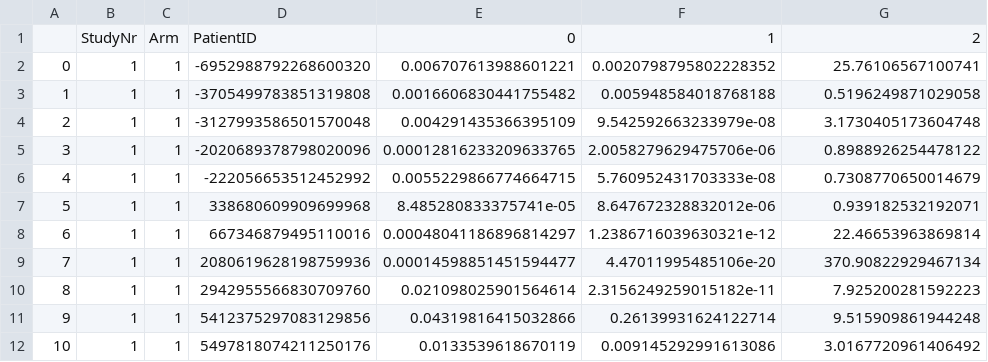
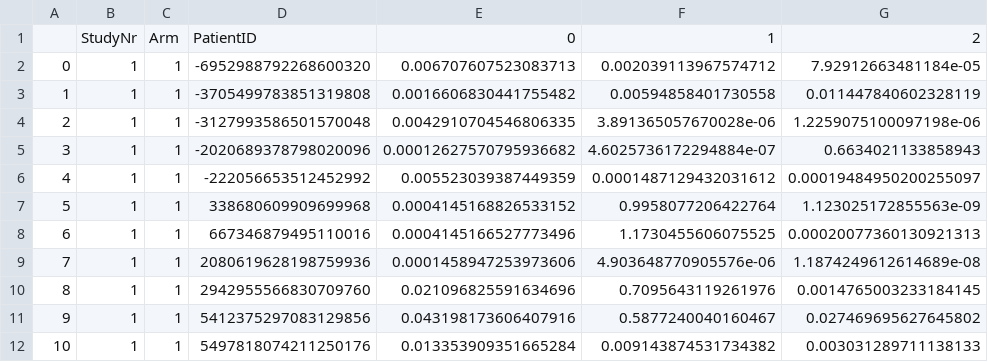
Before and after one commit to lucavella/classical-models-tumour-response-therapy, a CSV file: src/data/params/experiment2_initial/study1_logisticverhulst_drop3.csv, drawn as a sheet; only a part is shown; the diff covers the shown part only.

```diff
--- a/src/data/params/experiment2_initial/study1_logisticverhulst_drop3.csv
+++ b/src/data/params/experiment2_initial/study1_logisticverhulst_drop3.csv
@@ -1,12 +1,12 @@
 ,StudyNr,Arm,PatientID,0,1,2
-0,1,1,-6952988792268600320,0.006707613988601221,0.0020798795802228352,25.76106567100741
-1,1,1,-3705499783851319808,0.0016606830441755482,0.005948584018768188,0.5196249871029058
-2,1,1,-3127993586501570048,0.004291435366395109,9.542592663233979e-08,3.1730405173604748
-3,1,1,-2020689378798020096,0.00012816233209633765,2.0058279629475706e-06,0.8988926254478122
-4,1,1,-222056653512452992,0.0055229866774664715,5.760952431703333e-08,0.7308770650014679
-5,1,1,338680609909699968,8.485280833375741e-05,8.647672328832012e-06,0.939182532192071
-6,1,1,667346879495110016,0.00048041186896814297,1.2386716039630321e-12,22.46653963869814
-7,1,1,2080619628198759936,0.00014598851451594477,4.47011995485106e-20,370.90822929467134
-8,1,1,2942955566830709760,0.021098025901564614,2.3156249259015182e-11,7.925200281592223
-9,1,1,5412375297083129856,0.04319816415032866,0.26139931624122714,9.515909861944248
-10,1,1,5497818074211250176,0.0133539618670119,0.009145292991613086,3.0167720961406492
+0,1,1,-6952988792268600320,0.006707607523083713,0.002039113967574712,7.92912663481184e-05
+1,1,1,-3705499783851319808,0.0016606830441755482,0.00594858401730558,0.011447840602328119
+2,1,1,-3127993586501570048,0.0042910704546806335,3.891365057670028e-06,1.2259075100097198e-06
+3,1,1,-2020689378798020096,0.00012627570795936682,4.6025736172294884e-07,0.6634021133858943
+4,1,1,-222056653512452992,0.005523039387449359,0.0001487129432031612,0.00019484950200255097
+5,1,1,338680609909699968,0.0004145168826533152,0.9958077206422764,1.123025172855563e-09
+6,1,1,667346879495110016,0.0004145166527773496,1.1730455606075525,0.00020077360130921313
+7,1,1,2080619628198759936,0.0001458947253973606,4.903648770905576e-06,1.1874249612614689e-08
+8,1,1,2942955566830709760,0.021096825591634696,0.7095643119261976,0.0014765003233184145
+9,1,1,5412375297083129856,0.043198173606407916,0.5877240040160467,0.027469695627645802
+10,1,1,5497818074211250176,0.013353909351665284,0.009143874531734382,0.003031289711138133
```
Also changed, not shown: 80 edited cells elsewhere in this file, src/data/params/experiment2_initial/study2_logisticverhulst_drop3.csv, src/data/params/experiment2_initial/study3_logisticverhulst_drop3.csv, 8 other files.
